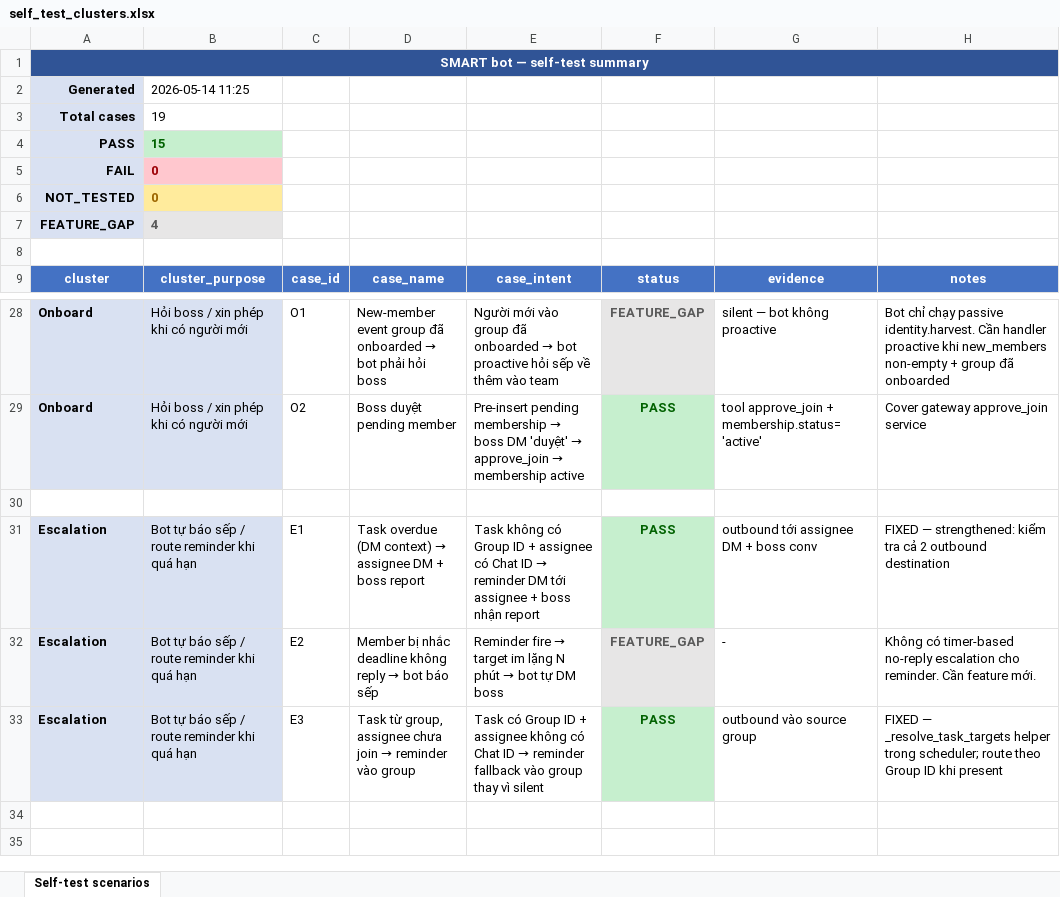
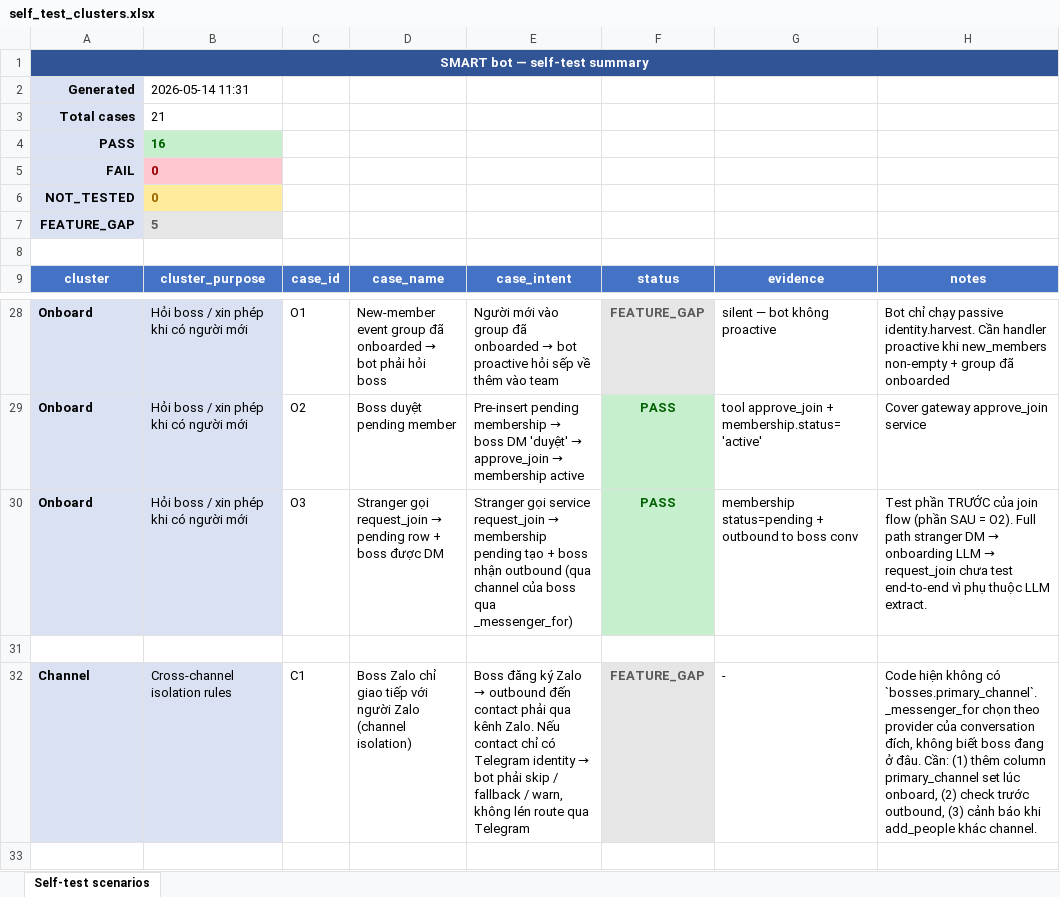
Before and after one commit to tranvuongquocdat/SMART_bot, an Excel workbook: docs/self_test_clusters.xlsx, sheet Self-test scenarios, drawn as a sheet; only a part is shown, gaps mark what is left out; the shorter side is filled out with more unchanged rows; values as stored, in another font and other column widths than the file's, no borders; the diff names each change by its address in the sheet, - before the commit and + after, or states it on an @@ line.

```diff
--- a/docs/self_test_clusters.xlsx (sheet Self-test scenarios)
+++ b/docs/self_test_clusters.xlsx (sheet Self-test scenarios)
-B2: 2026-05-14 11:25
+B2: 2026-05-14 11:31
-B3: 19
+B3: 21
-B4: 15
+B4: 16
-B7: 4
+B7: 5
+row 30: Onboard | Hỏi boss / xin phép khi có người mới | O3 | Stranger gọi request_join → pending row + boss được DM | Stranger gọi service request_join → membership pending tạo + boss nhận outbound (qua channel của boss qua _messenger_for) | PASS | membership status=pending + outbound to boss conv | Test phần TRƯỚC của join flow (phần SAU = O2). Full path stranger DM → onboarding LLM → request_join chưa test end-to-end vì phụ thuộc LLM extract.
+row 31: (empty)
+row 32: Channel | Cross-channel isolation rules | C1 | Boss Zalo chỉ giao tiếp với người Zalo (channel isolation) | Boss đăng ký Zalo → outbound đến contact phải qua kênh Zalo. Nếu contact chỉ có Telegram identity → bot phải skip / fallback / warn, không lén route qua Telegram | FEATURE_GAP | - | Code hiện không có `bosses.primary_channel`. _messenger_for chọn theo provider của conversation đích, không biết boss đang ở đâu. Cần: (1) thêm column primary_channel set lúc onboard, (2) check trước outbound, (3) cảnh báo khi add_people khác channel.
```
Also changed, not shown: 2 other files.
